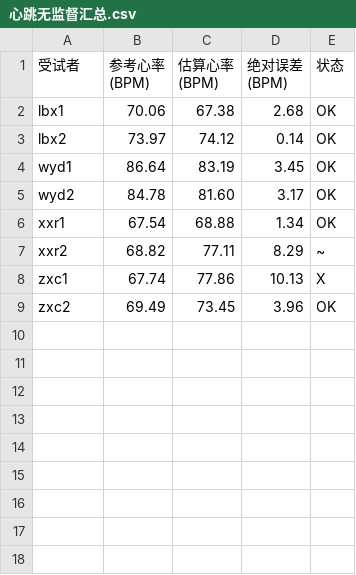
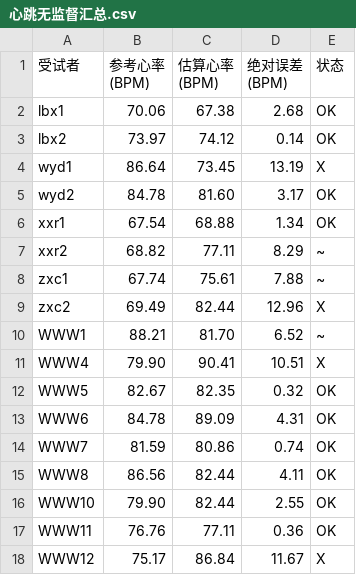
Before and after one commit to WWWWyd1412/Cushion, a CSV file: Contrast/心跳/心跳无监督汇总.csv, drawn as a sheet.

Commit message:
Update heart and breath contrast analysis results

```diff
--- a/Contrast/心跳/心跳无监督汇总.csv
+++ b/Contrast/心跳/心跳无监督汇总.csv
@@ -3,3 +3,3 @@ lbx1,70.06,67.38,2.68,OK
 lbx2,73.97,74.12,0.14,OK
-wyd1,86.64,83.19,3.45,OK
+wyd1,86.64,73.45,13.19,X
 wyd2,84.78,81.60,3.17,OK
@@ -7,3 +7,12 @@ xxr1,67.54,68.88,1.34,OK
 xxr2,68.82,77.11,8.29,~
-zxc1,67.74,77.86,10.13,X
-zxc2,69.49,73.45,3.96,OK
+zxc1,67.74,75.61,7.88,~
+zxc2,69.49,82.44,12.96,X
+WWW1,88.21,81.70,6.52,~
+WWW4,79.90,90.41,10.51,X
+WWW5,82.67,82.35,0.32,OK
+WWW6,84.78,89.09,4.31,OK
+WWW7,81.59,80.86,0.74,OK
+WWW8,86.56,82.44,4.11,OK
+WWW10,79.90,82.44,2.55,OK
+WWW11,76.76,77.11,0.36,OK
+WWW12,75.17,86.84,11.67,X
```
Also changed, not shown: Contrast/呼吸/呼吸无监督汇总.csv, 51 other files.
